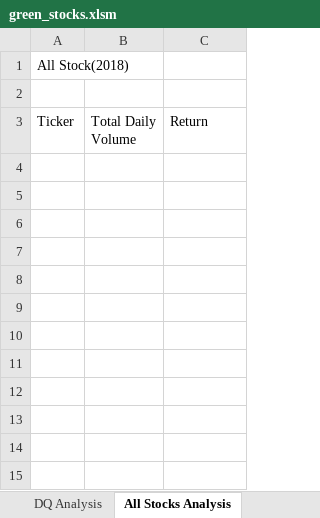
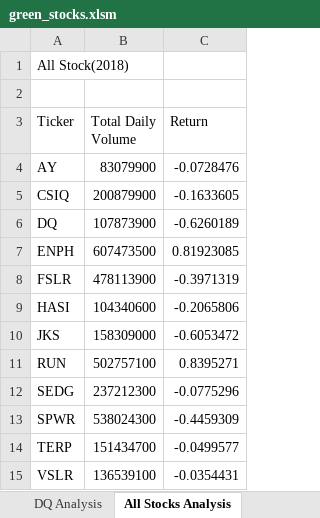
Before and after one commit to KylieZC/stock-analysis, an Excel workbook: green_stocks.xlsm, sheet All Stocks Analysis, drawn as a sheet; values as stored, in another font and other column widths than the file's, no borders; the diff names each change by its address in the sheet, - before the commit and + after, or states it on an @@ line.

Commit message:
Add files via upload
Calculate yearly returns on different stocks

```diff
--- a/green_stocks.xlsm (sheet All Stocks Analysis)
+++ b/green_stocks.xlsm (sheet All Stocks Analysis)
+row 4: AY | 83079900 | -0.0728476
+row 5: CSIQ | 200879900 | -0.1633605
+row 6: DQ | 107873900 | -0.6260189
+row 7: ENPH | 607473500 | 0.81923085
+row 8: FSLR | 478113900 | -0.3971319
+row 9: HASI | 104340600 | -0.2065806
+row 10: JKS | 158309000 | -0.6053472
+row 11: RUN | 502757100 | 0.8395271
+row 12: SEDG | 237212300 | -0.0775296
+row 13: SPWR | 538024300 | -0.4459309
+row 14: TERP | 151434700 | -0.0499577
+row 15: VSLR | 136539100 | -0.0354431
```
Also changed, not shown: sheet 2018.
